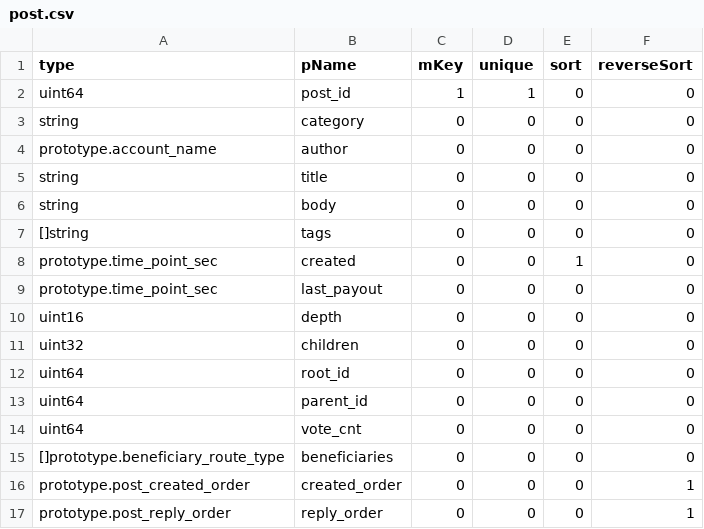
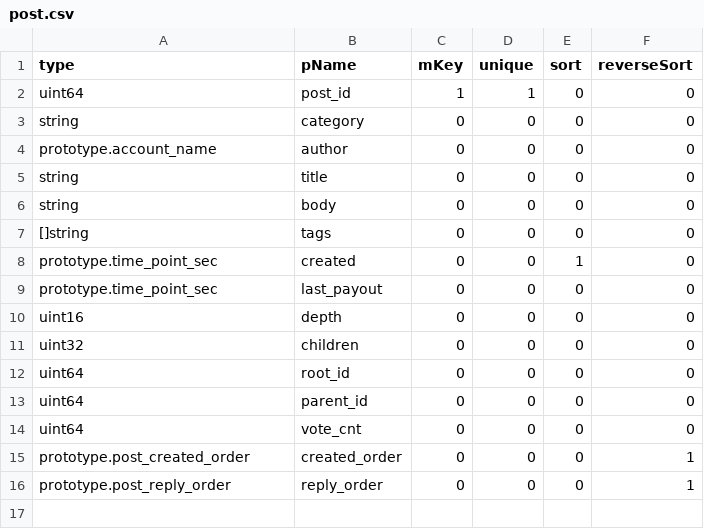
Before and after one commit to coschain/contentos-go, a CSV file: app/table/table-define/post.csv, drawn as a sheet.

```diff
--- a/app/table/table-define/post.csv
+++ b/app/table/table-define/post.csv
@@ -14,3 +14,2 @@ uint64                              ,parent_id          ,0      ,0      ,0
 uint64                              ,vote_cnt           ,0      ,0      ,0      ,0
-[]prototype.beneficiary_route_type  ,beneficiaries      ,0      ,0      ,0      ,0
 prototype.post_created_order        ,created_order      ,0      ,0      ,0      ,1
```
Also changed, not shown: app/table/table-define/account.csv, 16 other files.
